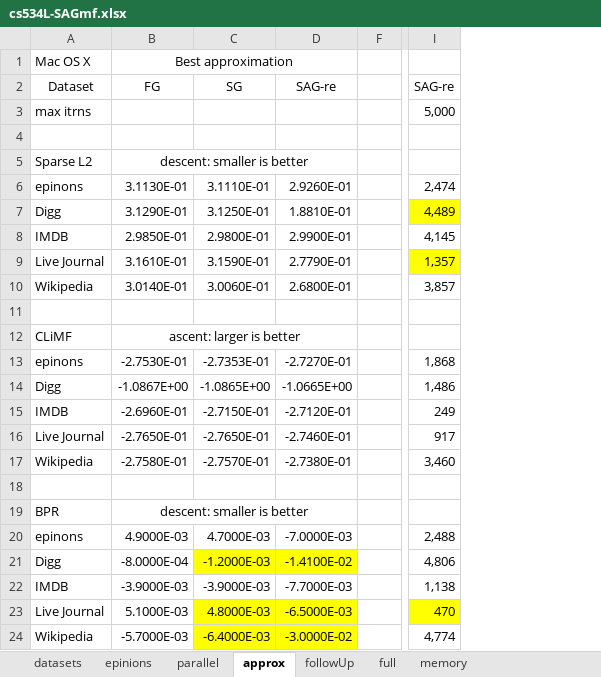
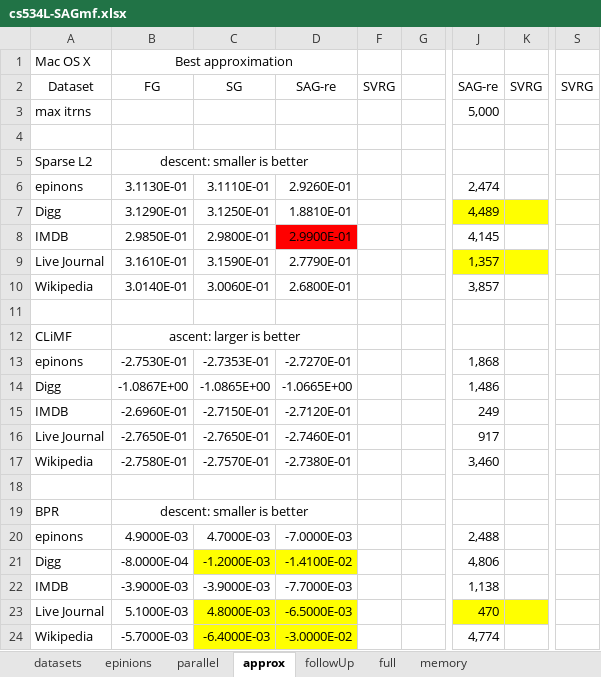
Before and after one commit to jamestklo/MatrixFactorizationMatlab, an Excel workbook: cs534L-SAGmf.xlsx, sheet approx, drawn as a sheet; only a part is shown, gaps mark what is left out; values as stored, in another font and other column widths than the file's, no borders; the diff names each change by its address in the sheet, - before the commit and + after, or states it on an @@ line.

Commit message:
added mixNmatchMF_update_SVRG

```diff
--- a/cs534L-SAGmf.xlsx (sheet approx)
+++ b/cs534L-SAGmf.xlsx (sheet approx)
+column F, row 2: SVRG
@@ column K unhidden, row 2: SVRG @@
+column S, row 2: SVRG
-D8 fill: none
+D8 fill: #FF0000
```
Also changed, not shown: sheet datasets, formulas that keep their value, 8 other files.
